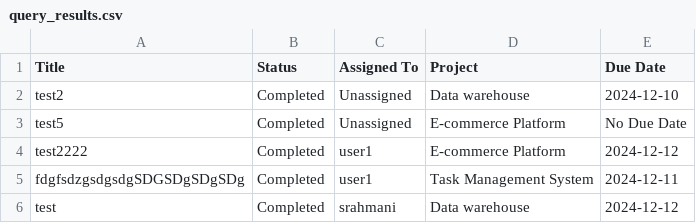
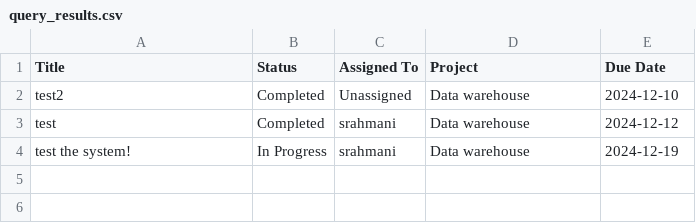
Before and after one commit to jrusk13/task-manager, a CSV file: exports/query_results.csv, drawn as a sheet; removed rows and columns are numbered as before the commit, all else as after; the diff names each change by its address in the sheet, - before the commit and + after, or states it on an @@ line.

```diff
--- a/exports/query_results.csv
+++ b/exports/query_results.csv
-row 3: test5 | Completed | Unassigned | E-commerce Platform | No Due Date
-row 4: test2222 | Completed | user1 | E-commerce Platform | 2024-12-12
-row 5: fdgfsdzgsdgsdgSDGSDgSDgSDg | Completed | user1 | Task Management System | 2024-12-11
+row 4: test the system! | In Progress | srahmani | Data warehouse | 2024-12-19
```
Also changed, not shown: 10 other files.
